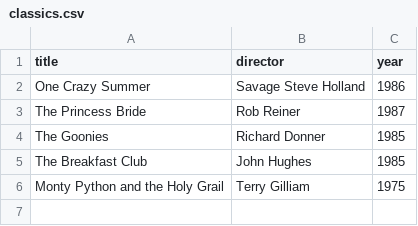
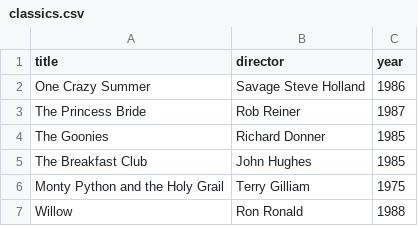
Before and after one commit to Tscott88/webflyx, a CSV file: classics.csv, drawn as a sheet; the diff names each change by its address in the sheet, - before the commit and + after, or states it on an @@ line.

Commit message:
J: Update classics.csv

```diff
--- a/classics.csv
+++ b/classics.csv
+row 7: Willow | Ron Ronald | 1988
```
